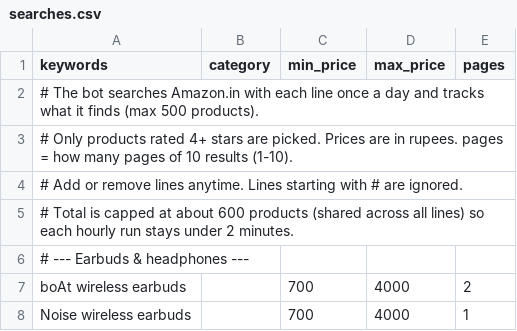
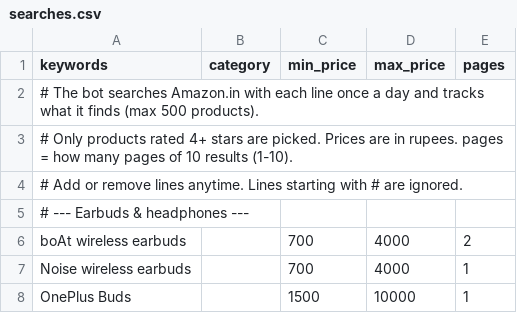
Before and after one commit to ajsinghrawat0/amazon-deal-bot, a CSV file: searches.csv, drawn as a sheet; only a part is shown; the shorter side is filled out with more unchanged rows.

```diff
--- a/searches.csv
+++ b/searches.csv
@@ -4,3 +4,2 @@ keywords,category,min_price,max_price,pages
 # Add or remove lines anytime. Lines starting with # are ignored.
-# Total is capped at about 600 products (shared across all lines) so each hourly run stays under 2 minutes.
 # --- Earbuds & headphones ---
```
Also changed, not shown: 1 other file.
